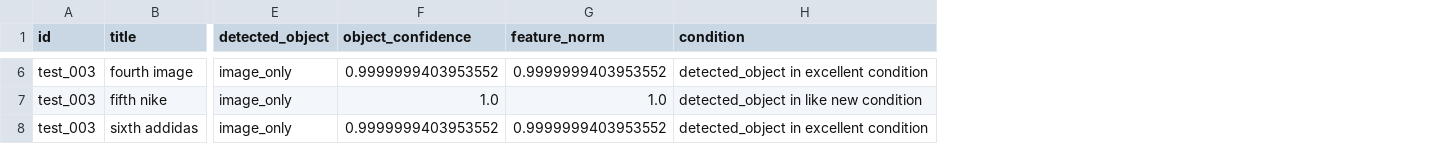
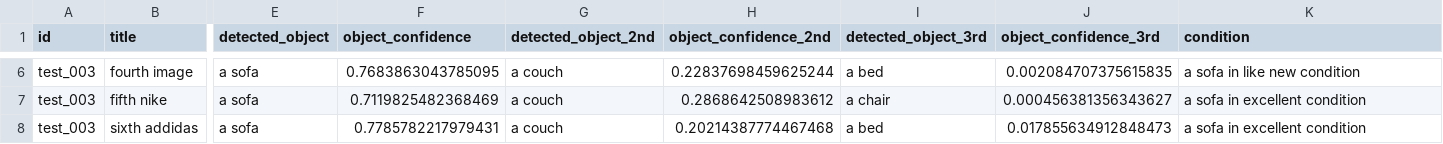
Before and after one commit to RamonsArchive/ConditionAI, a CSV file: src/final_results.csv, drawn as a sheet; only a part is shown, gaps mark what is left out; removed rows and columns are numbered as before the commit, all else as after; the diff covers the shown part only; the diff names each change by its address in the sheet, - before the commit and + after, or states it on an @@ line.

```diff
--- a/src/final_results.csv
+++ b/src/final_results.csv
-column G (feature_norm), rows 6-8: 0.9999999403953552 | 1.0 | 0.9999999403953552
+column G (detected_object_2nd), rows 6-8: all a couch
+column H (object_confidence_2nd), rows 6-8: 0.22837698459625244 | 0.2868642508983612 | 0.20214387774467468
+column I (detected_object_3rd), rows 6-8: a bed | a chair | a bed
+column J (object_confidence_3rd), rows 6-8: 0.002084707375615835 | 0.000456381356343627 | 0.017855634912848473
-E6:E8 (detected_object): image_only
+E6:E8 (detected_object): a sofa
-F6 (object_confidence): 0.9999999403953552
+F6 (object_confidence): 0.7683863043785095
-K6 (condition): detected_object in excellent condition
+K6 (condition): a sofa in like new condition
-F7 (object_confidence): 1.0
+F7 (object_confidence): 0.7119825482368469
-K7 (condition): detected_object in like new condition
+K7 (condition): a sofa in excellent condition
-F8 (object_confidence): 0.9999999403953552
+F8 (object_confidence): 0.7785782217979431
-K8 (condition): detected_object in excellent condition
+K8 (condition): a sofa in excellent condition
```
Also changed, not shown: 39 edited cells elsewhere in this file, 4 other files.
